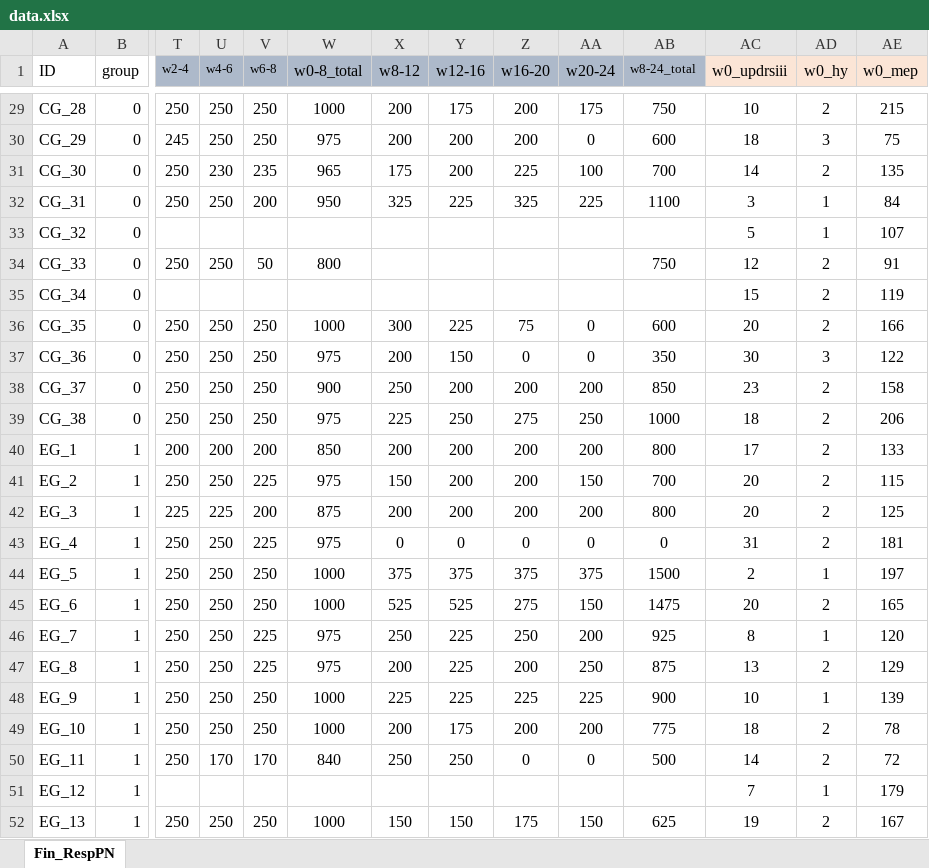
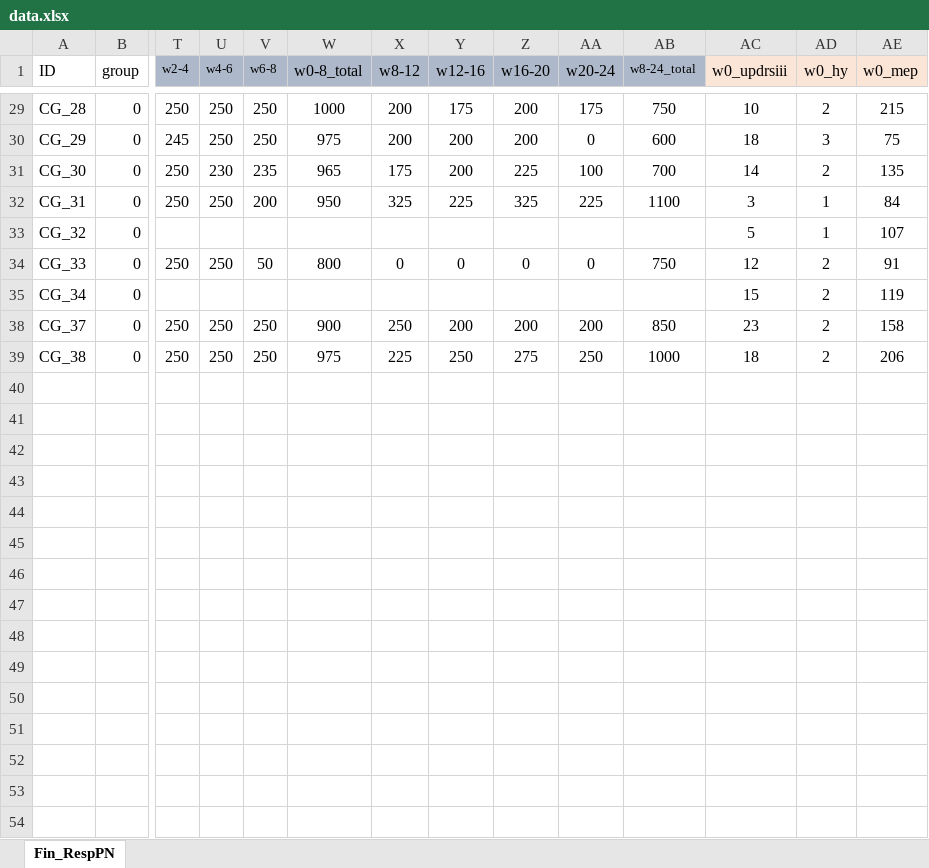
Before and after one commit to kbi-fbmi/articles--2025expiratory, an Excel workbook: data/data.xlsx, sheet Fin_RespPN, drawn as a sheet; only a part is shown, gaps mark what is left out; values as stored, in another font and other column widths than the file's, no borders; rows hold the shown columns only; the diff covers the shown part only; the diff names each change by its address in the sheet, - before the commit and + after, or states it on an @@ line.

Commit message:
update data

```diff
--- a/data/data.xlsx (sheet Fin_RespPN)
+++ b/data/data.xlsx (sheet Fin_RespPN)
-X34 (w8-12): (empty)
+X34 (w8-12): 0
-Y34 (w12-16): (empty)
+Y34 (w12-16): 0
-Z34 (w16-20): (empty)
+Z34 (w16-20): 0
-AA34 (w20-24): (empty)
+AA34 (w20-24): 0
@@ row 36 hidden: CG_35 | 0 | 250 | 250 | 250 | 1000 | 300 | 225 | 75 | 0 | 600 | 20 | 2 | 166 @@
@@ row 37 hidden: CG_36 | 0 | 250 | 250 | 250 | 975 | 200 | 150 | 0 | 0 | 350 | 30 | 3 | 122 @@
@@ row 40 hidden: EG_1 | 1 | 200 | 200 | 200 | 850 | 200 | 200 | 200 | 200 | 800 | 17 | 2 | 133 @@
@@ row 41 hidden: EG_2 | 1 | 250 | 250 | 225 | 975 | 150 | 200 | 200 | 150 | 700 | 20 | 2 | 115 @@
@@ row 42 hidden: EG_3 | 1 | 225 | 225 | 200 | 875 | 200 | 200 | 200 | 200 | 800 | 20 | 2 | 125 @@
@@ row 43 hidden: EG_4 | 1 | 250 | 250 | 225 | 975 | 0 | 0 | 0 | 0 | 0 | 31 | 2 | 181 @@
@@ row 44 hidden: EG_5 | 1 | 250 | 250 | 250 | 1000 | 375 | 375 | 375 | 375 | 1500 | 2 | 1 | 197 @@
@@ row 45 hidden: EG_6 | 1 | 250 | 250 | 250 | 1000 | 525 | 525 | 275 | 150 | 1475 | 20 | 2 | 165 @@
@@ row 46 hidden: EG_7 | 1 | 250 | 250 | 225 | 975 | 250 | 225 | 250 | 200 | 925 | 8 | 1 | 120 @@
@@ row 47 hidden: EG_8 | 1 | 250 | 250 | 225 | 975 | 200 | 225 | 200 | 250 | 875 | 13 | 2 | 129 @@
@@ row 48 hidden: EG_9 | 1 | 250 | 250 | 250 | 1000 | 225 | 225 | 225 | 225 | 900 | 10 | 1 | 139 @@
@@ row 49 hidden: EG_10 | 1 | 250 | 250 | 250 | 1000 | 200 | 175 | 200 | 200 | 775 | 18 | 2 | 78 @@
@@ row 50 hidden: EG_11 | 1 | 250 | 170 | 170 | 840 | 250 | 250 | 0 | 0 | 500 | 14 | 2 | 72 @@
@@ row 51 hidden: EG_12 | 1 |  |  |  |  |  |  |  |  |  | 7 | 1 | 179 @@
@@ row 52 hidden: EG_13 | 1 | 250 | 250 | 250 | 1000 | 150 | 150 | 175 | 150 | 625 | 19 | 2 | 167 @@
```
Also changed, not shown: 24 hidden or unhidden rows elsewhere in this sheet, 1 other file.
